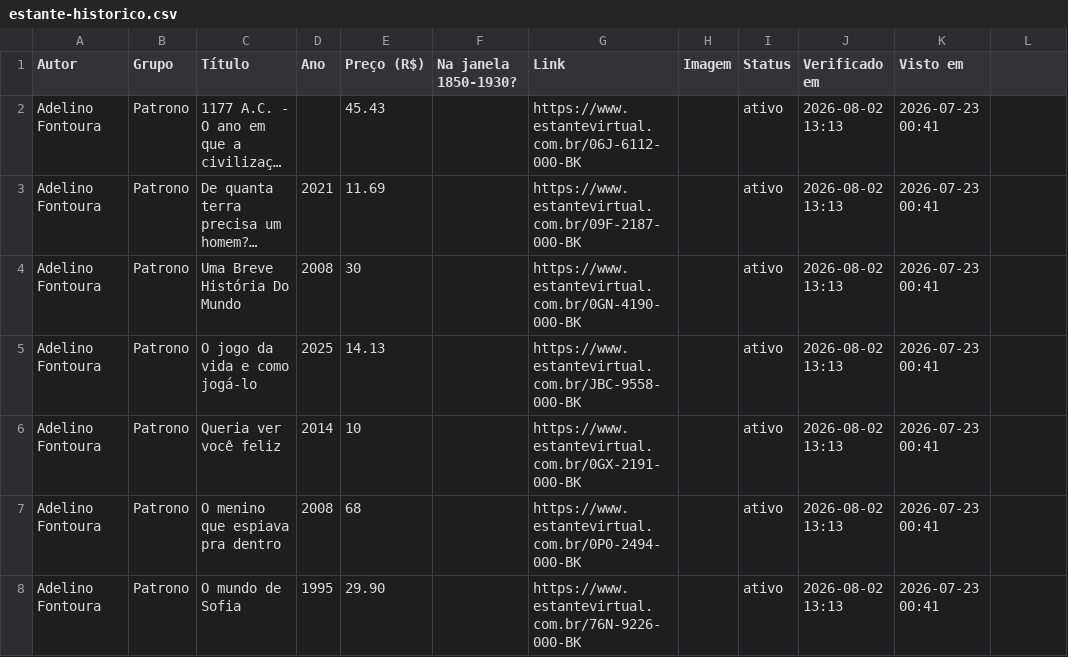
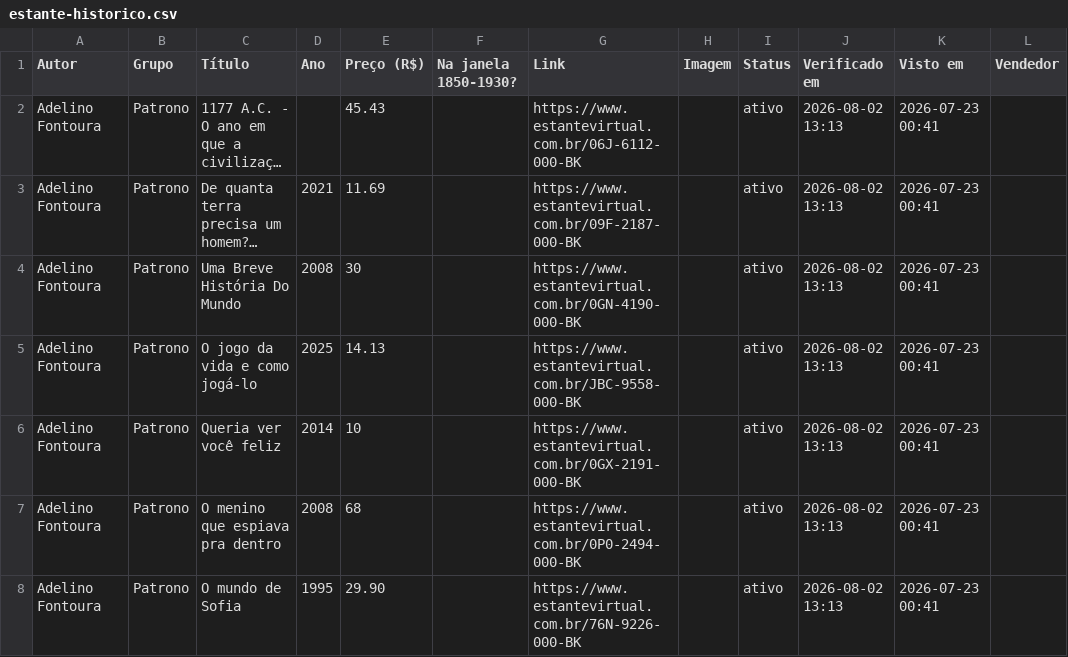
Before and after one commit to feliperibeirobittencourt/clio-radar, a CSV file: raw/estante-historico.csv, drawn as a sheet; only a part is shown; long unchanged cells end in …; the diff names each change by its address in the sheet, - before the commit and + after, or states it on an @@ line.

```diff
--- a/raw/estante-historico.csv
+++ b/raw/estante-historico.csv
-L1: (empty)
+L1: Vendedor
```
Also changed, not shown: raw/estante-hoje.csv, 2 other files.
